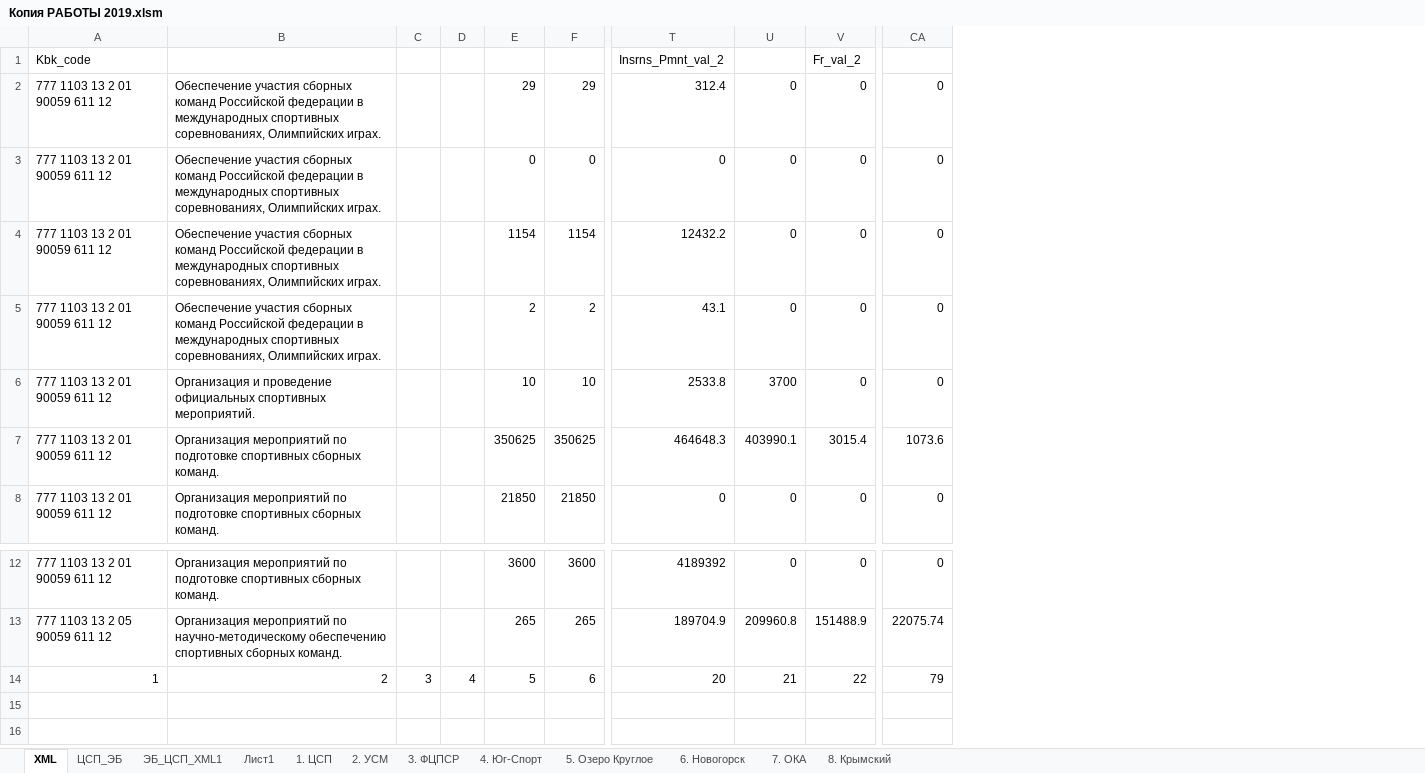
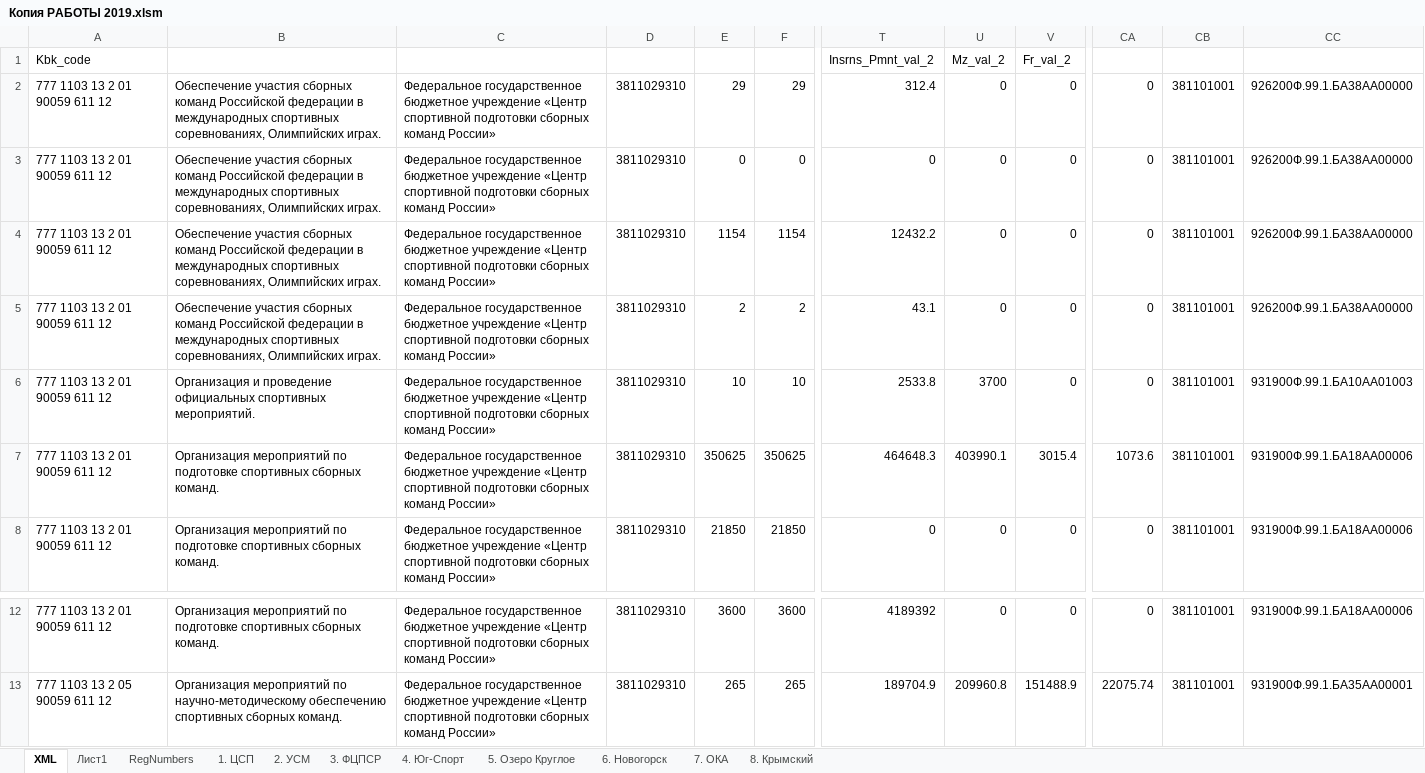
Before and after one commit to kimkarus/eb_vniifk, an Excel workbook: eb/Копия РАБОТЫ 2019.xlsm, sheet XML, drawn as a sheet; only a part is shown, gaps mark what is left out; values as stored, in another font and other column widths than the file's, no borders; removed rows and columns are numbered as before the commit, all else as after; rows hold the shown columns only; the diff names each change by its address in the sheet, - before the commit and + after, or states it on an @@ line.

```diff
--- a/eb/Копия РАБОТЫ 2019.xlsm (sheet XML)
+++ b/eb/Копия РАБОТЫ 2019.xlsm (sheet XML)
-sheet tab: ЦСП_ЭБ
-sheet tab: ЭБ_ЦСП_XML1
+sheet tab: RegNumbers
-column C, empty
-column D, empty
+column C, rows 2-8: all Федеральное государственное бюджетное учреждение «Центр спортивной подготовки сборных команд России»; rows 12-13: Федеральное государственное бюджетное учреждение «Центр спортивной подготовки сборных команд России» | Федеральное государственное бюджетное учреждение «Центр спортивной подготовки сборных команд России»
+column D, rows 2-8: all 3811029310; rows 12-13: 3811029310 | 3811029310
+column CB, rows 2-8: all 381101001; rows 12-13: 381101001 | 381101001
+column CC, rows 2-8: 926200Ф.99.1.БА38АА00000 | 926200Ф.99.1.БА38АА00000 | 926200Ф.99.1.БА38АА00000 | 926200Ф.99.1.БА38АА00000 | 931900Ф.99.1.БА10АА01003 | 931900Ф.99.1.БА18АА00006 | 931900Ф.99.1.БА18АА00006; rows 12-13: 931900Ф.99.1.БА18АА00006 | 931900Ф.99.1.БА35АА00001
-U1: (empty)
+U1: Mz_val_2
-row 14: 1 | 2 | 3 | 4 | 5 | 6 | 20 | 21 | 22 | 79
```
Also changed, not shown: sheet 1. ЦСП, 4 other files.
